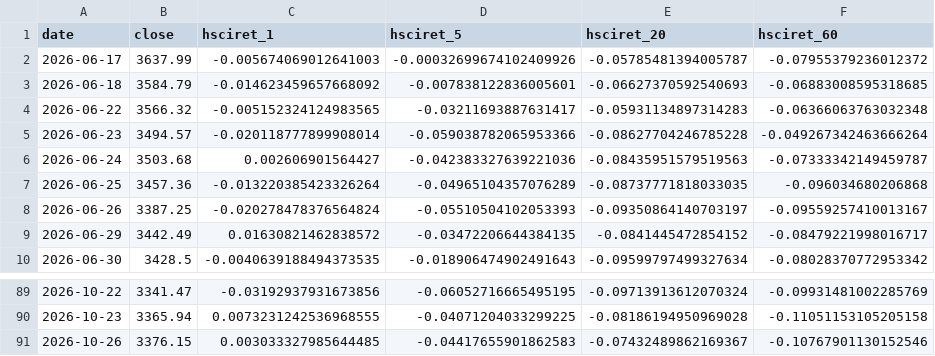
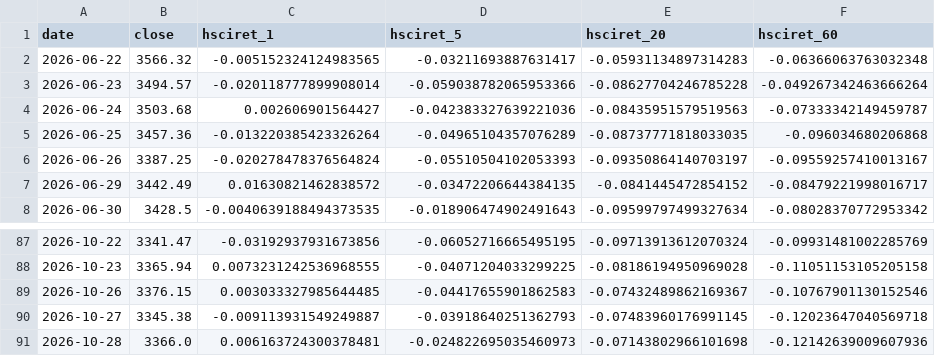
Before and after one commit to Buran1207/HKERM, a CSV file: data/benchmark.csv, drawn as a sheet; only a part is shown, gaps mark what is left out.

```diff
--- a/data/benchmark.csv
+++ b/data/benchmark.csv
@@ -1,4 +1,2 @@
 date,close,hsciret_1,hsciret_5,hsciret_20,hsciret_60
-2026-06-17,3637.99,-0.005674069012641003,-0.00032699674102409926,-0.05785481394005787,-0.07955379236012372
-2026-06-18,3584.79,-0.014623459657668092,-0.007838122836005601,-0.06627370592540693,-0.06883008595318685
 2026-06-22,3566.32,-0.005152324124983565,-0.03211693887631417,-0.05931134897314283,-0.06366063763032348
@@ -91 +89,3 @@ date,close,hsciret_1,hsciret_5,hsciret_20,hsciret_60
 2026-10-26,3376.15,0.003033327985644485,-0.04417655901862583,-0.07432489862169367,-0.10767901130152546
+2026-10-27,3345.38,-0.009113931549249887,-0.03918640251362793,-0.07483960176991145,-0.12023647040569718
+2026-10-28,3366.0,0.006163724300378481,-0.024822695035460973,-0.07143802966101698,-0.12142639009607936
```
Also changed, not shown: 2 other files.
